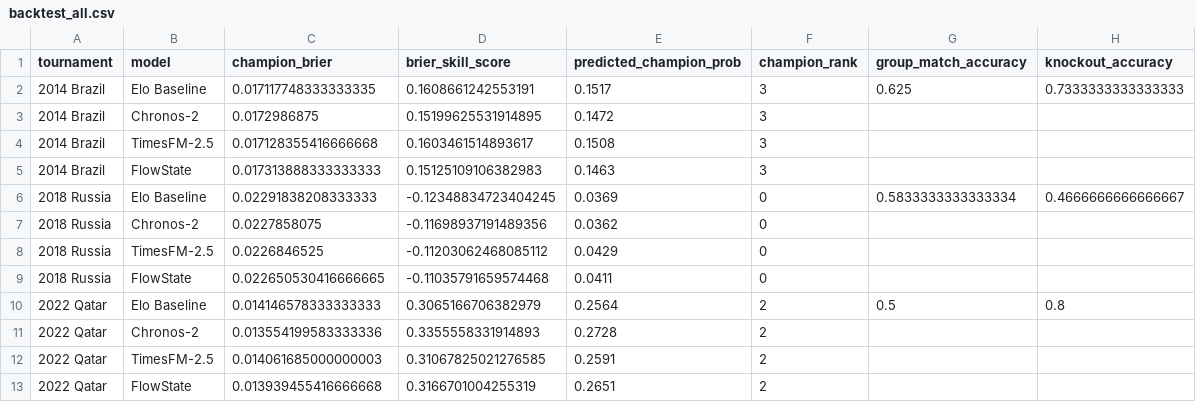
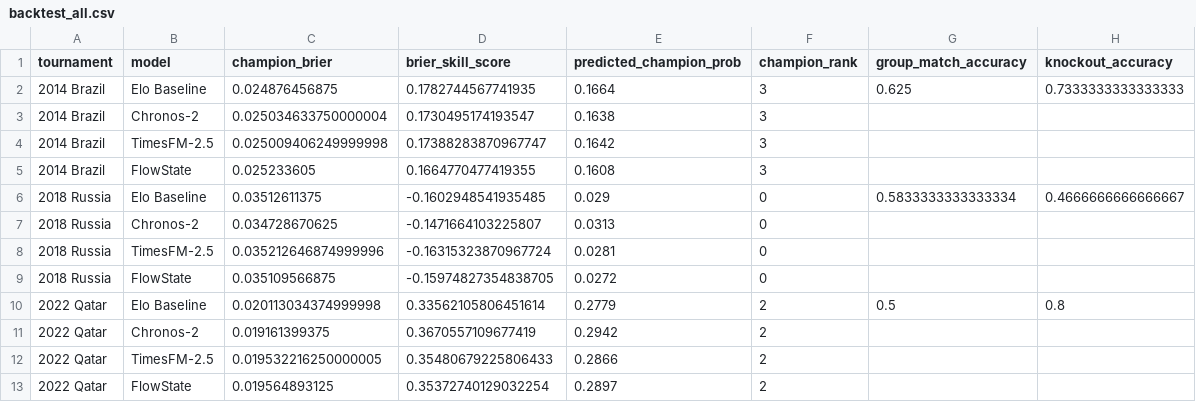
Before and after one commit to YSKM523/worldcup-oracle, a CSV file: results/evaluations/backtest_all.csv, drawn as a sheet.

Commit message:
Fix backtest tournament format, bracket structure, and release artifacts
- Fix GROUPS import binding bug: pass groups as parameter instead of
  monkey-patching config.GROUPS (backtests were using 48-team format
  for 32-team World Cups)
- Replace random shuffle knockout pairing with official FIFA brackets
  for both 32-team (1A vs 2B, etc.) and 48-team (2026 R32 with
  third-place constraint satisfaction) formats
- Fix knockout home advantage: use venue-based logic per match instead
  of blanket bonus for all host teams in all rounds
- Fix current_predictions.csv: average stage probs across all TSFM
  models instead of taking only the first model
- Fix dead test assertion (assert X or True)
- Regenerate backtest results with corrected logic (n_teams=32)
- Update README: correct backtest tables, honest Phase B status,
  fix test count (53), remove nonexistent calibration.py
- Add requirements.txt and fix .gitignore for venv symlink

```diff
--- a/results/evaluations/backtest_all.csv
+++ b/results/evaluations/backtest_all.csv
@@ -1,13 +1,13 @@
 tournament,model,champion_brier,brier_skill_score,predicted_champion_prob,champion_rank,group_match_accuracy,knockout_accuracy
-2014 Brazil,Elo Baseline,0.017117748333333335,0.1608661242553191,0.1517,3,0.625,0.7333333333333333
-2014 Brazil,Chronos-2,0.0172986875,0.15199625531914895,0.1472,3,,
-2014 Brazil,TimesFM-2.5,0.017128355416666668,0.1603461514893617,0.1508,3,,
-2014 Brazil,FlowState,0.017313888333333333,0.15125109106382983,0.1463,3,,
-2018 Russia,Elo Baseline,0.02291838208333333,-0.12348834723404245,0.0369,0,0.5833333333333334,0.4666666666666667
-2018 Russia,Chronos-2,0.0227858075,-0.11698937191489356,0.0362,0,,
-2018 Russia,TimesFM-2.5,0.0226846525,-0.11203062468085112,0.0429,0,,
-2018 Russia,FlowState,0.022650530416666665,-0.11035791659574468,0.0411,0,,
-2022 Qatar,Elo Baseline,0.014146578333333333,0.3065166706382979,0.2564,2,0.5,0.8
-2022 Qatar,Chronos-2,0.013554199583333336,0.3355558331914893,0.2728,2,,
-2022 Qatar,TimesFM-2.5,0.014061685000000003,0.31067825021276585,0.2591,2,,
-2022 Qatar,FlowState,0.013939455416666668,0.3166701004255319,0.2651,2,,
+2014 Brazil,Elo Baseline,0.024876456875,0.1782744567741935,0.1664,3,0.625,0.7333333333333333
+2014 Brazil,Chronos-2,0.025034633750000004,0.1730495174193547,0.1638,3,,
+2014 Brazil,TimesFM-2.5,0.025009406249999998,0.17388283870967747,0.1642,3,,
+2014 Brazil,FlowState,0.025233605,0.1664770477419355,0.1608,3,,
+2018 Russia,Elo Baseline,0.03512611375,-0.1602948541935485,0.029,0,0.5833333333333334,0.4666666666666667
+2018 Russia,Chronos-2,0.034728670625,-0.1471664103225807,0.0313,0,,
+2018 Russia,TimesFM-2.5,0.035212646874999996,-0.16315323870967724,0.0281,0,,
+2018 Russia,FlowState,0.035109566875,-0.15974827354838705,0.0272,0,,
+2022 Qatar,Elo Baseline,0.020113034374999998,0.33562105806451614,0.2779,2,0.5,0.8
+2022 Qatar,Chronos-2,0.019161399375,0.3670557109677419,0.2942,2,,
+2022 Qatar,TimesFM-2.5,0.019532216250000005,0.35480679225806433,0.2866,2,,
+2022 Qatar,FlowState,0.019564893125,0.35372740129032254,0.2897,2,,
```
Also changed, not shown: 9 other files.
